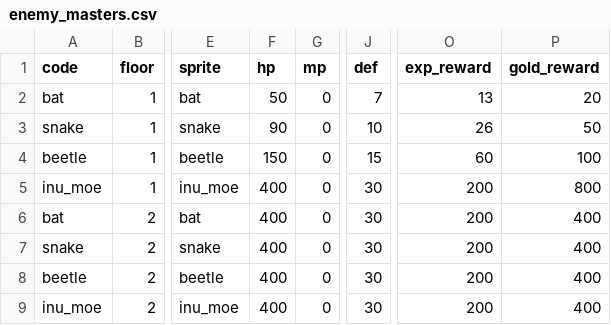
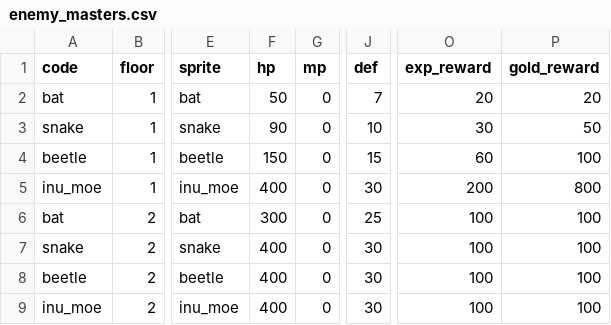
Before and after one commit to jaoshige1228/yamimaho-game, a CSV file: backend/database/csv/enemy_masters.csv, drawn as a sheet; only a part is shown, gaps mark what is left out; the diff names each change by its address in the sheet, - before the commit and + after, or states it on an @@ line.

```diff
--- a/backend/database/csv/enemy_masters.csv
+++ b/backend/database/csv/enemy_masters.csv
-O2 (exp_reward): 13
+O2 (exp_reward): 20
-O3 (exp_reward): 26
+O3 (exp_reward): 30
-F6 (hp): 400
+F6 (hp): 300
-J6 (def): 30
+J6 (def): 25
-O6:O9 (exp_reward): 200
+O6:O9 (exp_reward): 100
-P6:P9 (gold_reward): 400
+P6:P9 (gold_reward): 100
```
Also changed, not shown: backend/database/csv/dungeon_events.csv, backend/database/csv/level_masters.csv, 41 other files.
